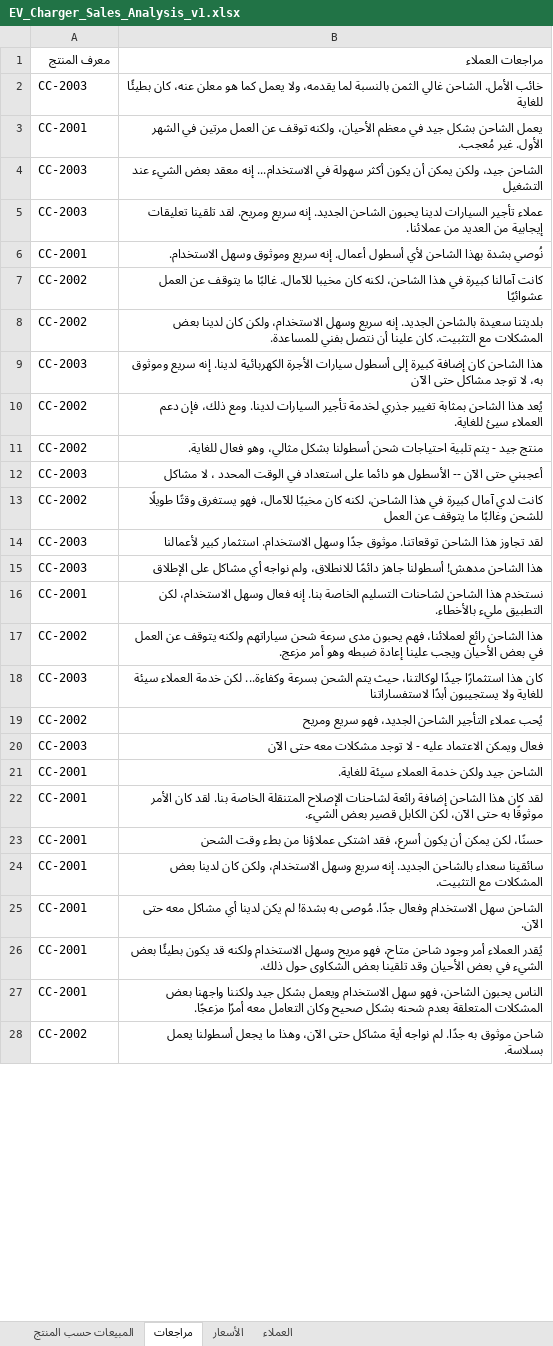
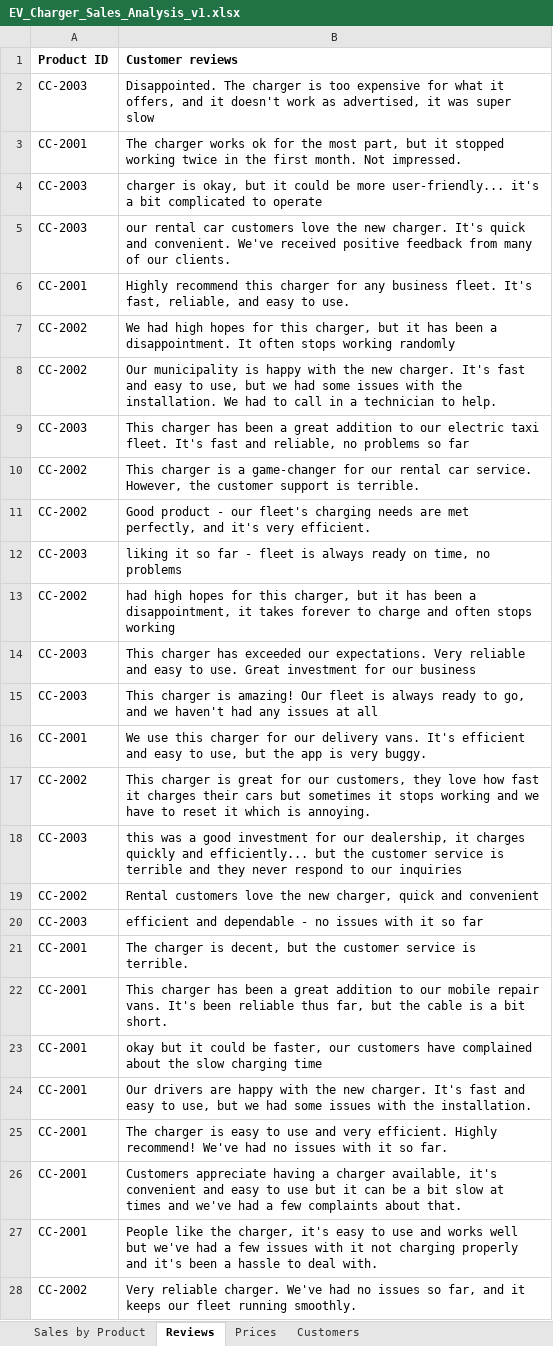
Before and after one commit to MicrosoftLearning/MS-4008-Microsoft-365-Copilot-Interactive-Experience-for-Executives.ar-sa, an Excel workbook: ResourceFiles/EV_Charger_Sales_Analysis_v1.xlsx, sheet Reviews, drawn as a sheet; only a part is shown; values as stored, in another font and other column widths than the file's, no borders; removed rows and columns are numbered as before the commit, all else as after; the diff covers the shown part only; the diff names each change by its address in the sheet, - before the commit and + after, or states it on an @@ line.

```diff
--- a/ResourceFiles/EV_Charger_Sales_Analysis_v1.xlsx (sheet Reviews)
+++ b/ResourceFiles/EV_Charger_Sales_Analysis_v1.xlsx (sheet Reviews)
-sheet tab: المبيعات حسب المنتج
+sheet tab: Sales by Product
-sheet tab: مراجعات
+sheet tab: Reviews
-sheet tab: الأسعار
+sheet tab: Prices
-sheet tab: العملاء
+sheet tab: Customers
-row 1: معرف المنتج | مراجعات العملاء
+row 1: Product ID | Customer reviews
-B2: خائب الأمل. الشاحن غالي الثمن بالنسبة لما يقدمه، ولا يعمل كما هو معلن عنه، كان بطيئًا للغاية
+B2: Disappointed. The charger is too expensive for what it offers, and it doesn't work as advertised, it was super slow
-B3: يعمل الشاحن بشكل جيد في معظم الأحيان، ولكنه توقف عن العمل مرتين في الشهر الأول. غير مُعجب.
+B3: The charger works ok for the most part, but it stopped working twice in the first month. Not impressed.
-B4: الشاحن جيد، ولكن يمكن أن يكون أكثر سهولة في الاستخدام... إنه معقد بعض الشيء عند التشغيل
+B4: charger is okay, but it could be more user-friendly... it's a bit complicated to operate
-B5: عملاء تأجير السيارات لدينا يحبون الشاحن الجديد. إنه سريع ومريح. لقد تلقينا تعليقات إيجابية من العديد من عملائنا.
+B5: our rental car customers love the new charger. It's quick and convenient. We've received positive feedback from many of our clients.
-B6: نُوصي بشدة بهذا الشاحن لأي أسطول أعمال. إنه سريع وموثوق وسهل الاستخدام.
+B6: Highly recommend this charger for any business fleet. It's fast, reliable, and easy to use.
-B7: كانت آمالنا كبيرة في هذا الشاحن، لكنه كان مخيبا للآمال. غالبًا ما يتوقف عن العمل عشوائيًا
+B7: We had high hopes for this charger, but it has been a disappointment. It often stops working randomly
-B8: بلديتنا سعيدة بالشاحن الجديد. إنه سريع وسهل الاستخدام، ولكن كان لدينا بعض المشكلات مع التثبيت. كان علينا أن نتصل بفني للمساعدة.
+B8: Our municipality is happy with the new charger. It's fast and easy to use, but we had some issues with the installation. We had to call in a technician to help.
-B9: هذا الشاحن كان إضافة كبيرة إلى أسطول سيارات الأجرة الكهربائية لدينا. إنه سريع وموثوق به، لا توجد مشاكل حتى الآن
+B9: This charger has been a great addition to our electric taxi fleet. It's fast and reliable, no problems so far
-B10: يُعد هذا الشاحن بمثابة تغيير جذري لخدمة تأجير السيارات لدينا. ومع ذلك، فإن دعم العملاء سيئ للغاية.
+B10: This charger is a game-changer for our rental car service. However, the customer support is terrible.
-B11: منتج جيد - يتم تلبية احتياجات شحن أسطولنا بشكل مثالي، وهو فعال للغاية.
+B11: Good product - our fleet's charging needs are met perfectly, and it's very efficient.
-B12: أعجبني حتى الآن -- الأسطول هو دائما على استعداد في الوقت المحدد ، لا مشاكل
+B12: liking it so far - fleet is always ready on time, no problems
-B13: كانت لدي آمال كبيرة في هذا الشاحن، لكنه كان مخيبًا للآمال، فهو يستغرق وقتًا طويلًا للشحن وغالبًا ما يتوقف عن العمل
+B13: had high hopes for this charger, but it has been a disappointment, it takes forever to charge and often stops working
-B14: لقد تجاوز هذا الشاحن توقعاتنا. موثوق جدًا وسهل الاستخدام. استثمار كبير لأعمالنا
+B14: This charger has exceeded our expectations. Very reliable and easy to use. Great investment for our business
-B15: هذا الشاحن مدهش! أسطولنا جاهز دائمًا للانطلاق، ولم نواجه أي مشاكل على الإطلاق
+B15: This charger is amazing! Our fleet is always ready to go, and we haven't had any issues at all
-B16: نستخدم هذا الشاحن لشاحنات التسليم الخاصة بنا. إنه فعال وسهل الاستخدام، لكن التطبيق مليء بالأخطاء.
+B16: We use this charger for our delivery vans. It's efficient and easy to use, but the app is very buggy.
-B17: هذا الشاحن رائع لعملائنا، فهم يحبون مدى سرعة شحن سياراتهم ولكنه يتوقف عن العمل في بعض الأحيان ويجب علينا إعادة ضبطه وهو أمر مزعج.
+B17: This charger is great for our customers, they love how fast it charges their cars but sometimes it stops working and we have to reset it which is annoying.
-B18: كان هذا استثمارًا جيدًا لوكالتنا، حيث يتم الشحن بسرعة وكفاءة... لكن خدمة العملاء سيئة للغاية ولا يستجيبون أبدًا لاستفساراتنا
+B18: this was a good investment for our dealership, it charges quickly and efficiently... but the customer service is terrible and they never respond to our inquiries
-B19: يُحب عملاء التأجير الشاحن الجديد، فهو سريع ومريح
+B19: Rental customers love the new charger, quick and convenient
-B20: فعال ويمكن الاعتماد عليه - لا توجد مشكلات معه حتى الآن
+B20: efficient and dependable - no issues with it so far
-B21: الشاحن جيد ولكن خدمة العملاء سيئة للغاية.
+B21: The charger is decent, but the customer service is terrible.
-B22: لقد كان هذا الشاحن إضافة رائعة لشاحنات الإصلاح المتنقلة الخاصة بنا. لقد كان الأمر موثوقًا به حتى الآن، لكن الكابل قصير بعض الشيء.
+B22: This charger has been a great addition to our mobile repair vans. It's been reliable thus far, but the cable is a bit short.
-B23: حسنًا، لكن يمكن أن يكون أسرع، فقد اشتكى عملاؤنا من بطء وقت الشحن
+B23: okay but it could be faster, our customers have complained about the slow charging time
-B24: سائقينا سعداء بالشاحن الجديد. إنه سريع وسهل الاستخدام، ولكن كان لدينا بعض المشكلات مع التثبيت.
+B24: Our drivers are happy with the new charger. It's fast and easy to use, but we had some issues with the installation.
-B25: الشاحن سهل الاستخدام وفعال جدًا. مُوصى به بشدة! لم يكن لدينا أي مشاكل معه حتى الآن.
+B25: The charger is easy to use and very efficient. Highly recommend! We've had no issues with it so far.
-B26: يُقدر العملاء أمر وجود شاحن متاح، فهو مريح وسهل الاستخدام ولكنه قد يكون بطيئًا بعض الشيء في بعض الأحيان وقد تلقينا بعض الشكاوى حول ذلك.
+B26: Customers appreciate having a charger available, it's convenient and easy to use but it can be a bit slow at times and we've had a few complaints about that.
-B27: الناس يحبون الشاحن، فهو سهل الاستخدام ويعمل بشكل جيد ولكننا واجهنا بعض المشكلات المتعلقة بعدم شحنه بشكل صحيح وكان التعامل معه أمرًا مزعجًا.
+B27: People like the charger, it's easy to use and works well but we've had a few issues with it not charging properly and it's been a hassle to deal with.
-B28: شاحن موثوق به جدًا. لم نواجه أية مشاكل حتى الآن، وهذا ما يجعل أسطولنا يعمل بسلاسة.
+B28: Very reliable charger. We've had no issues so far, and it keeps our fleet running smoothly.
```
Also changed, not shown: 29 edited cells elsewhere in this sheet, sheet Sales by Product, sheet Customers, sheet Prices, formulas that keep their value, 9 other files.
